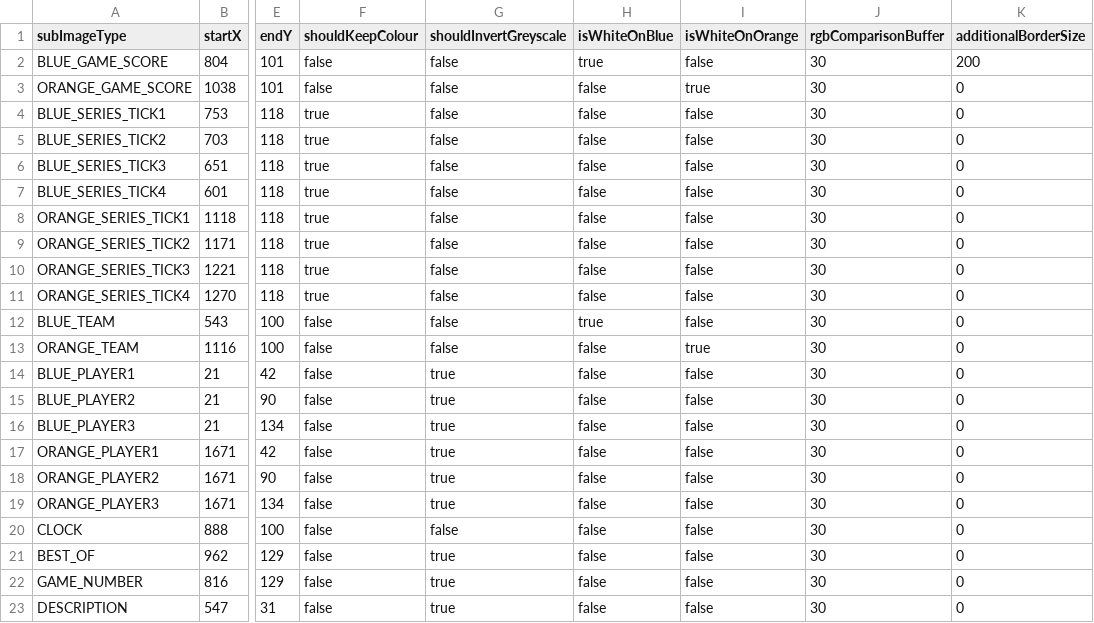
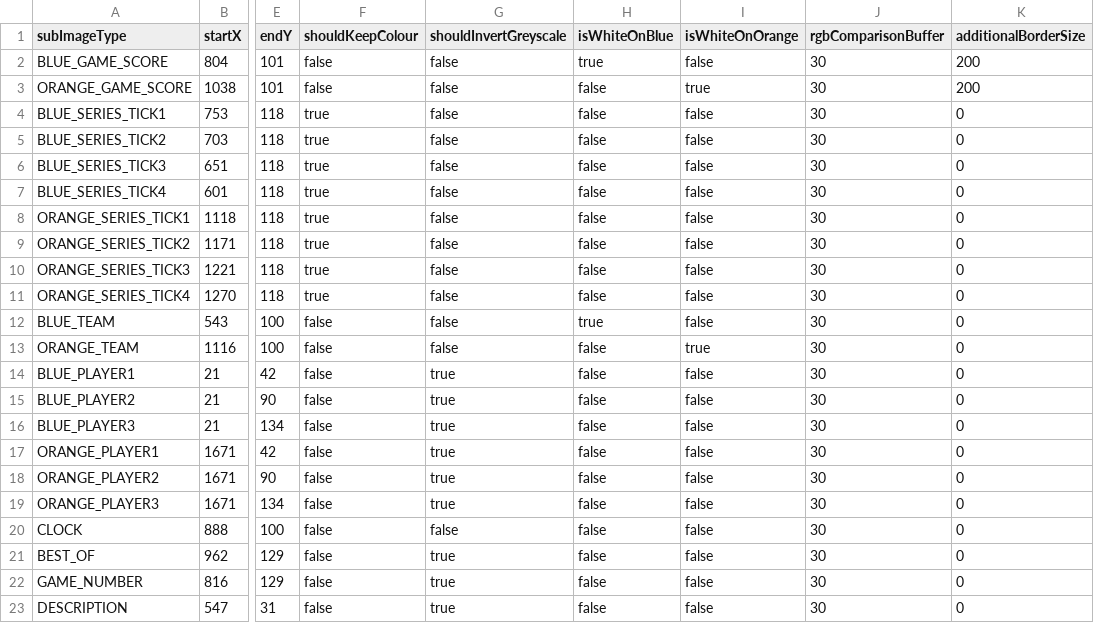
Before and after one commit to wfbfm/rlcs-bot, a CSV file: src/main/resources/broadcast-schema.csv, drawn as a sheet; only a part is shown, gaps mark what is left out; the diff names each change by its address in the sheet, - before the commit and + after, or states it on an @@ line.

```diff
--- a/src/main/resources/broadcast-schema.csv
+++ b/src/main/resources/broadcast-schema.csv
-K3 (additionalBorderSize): 0
+K3 (additionalBorderSize): 200
```
Also changed, not shown: 10 other files.
